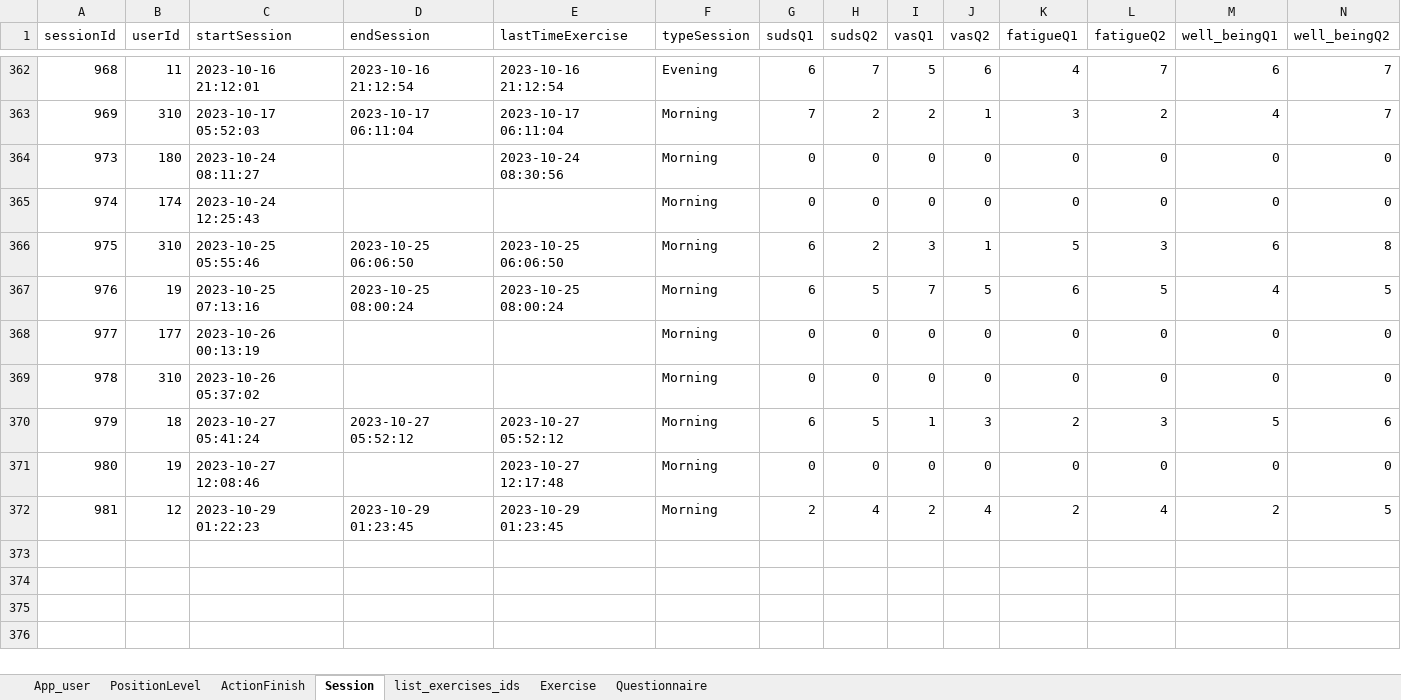
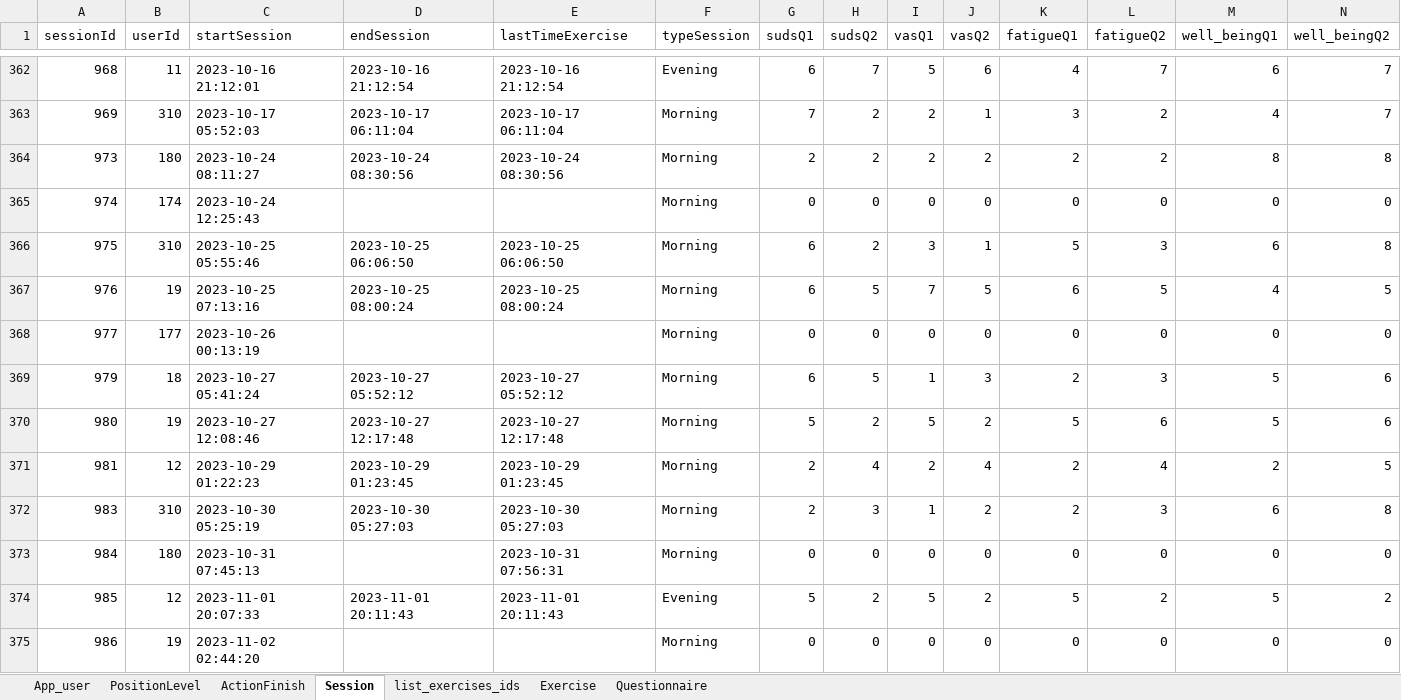
Before and after one commit to ozseadia/COBIMINDEX, an Excel workbook: Data/data.xlsx, sheet Session, drawn as a sheet; only a part is shown, gaps mark what is left out; values as stored, in another font and other column widths than the file's, no borders; removed rows and columns are numbered as before the commit, all else as after; the diff names each change by its address in the sheet, - before the commit and + after, or states it on an @@ line.

```diff
--- a/Data/data.xlsx (sheet Session)
+++ b/Data/data.xlsx (sheet Session)
-D364 (endSession): (empty)
+D364 (endSession): 2023-10-24 08:30:56
-G364 (sudsQ1): 0
+G364 (sudsQ1): 2
-H364 (sudsQ2): 0
+H364 (sudsQ2): 2
-I364 (vasQ1): 0
+I364 (vasQ1): 2
-J364 (vasQ2): 0
+J364 (vasQ2): 2
-K364 (fatigueQ1): 0
+K364 (fatigueQ1): 2
-L364 (fatigueQ2): 0
+L364 (fatigueQ2): 2
-M364 (well_beingQ1): 0
+M364 (well_beingQ1): 8
-N364 (well_beingQ2): 0
+N364 (well_beingQ2): 8
-row 369: 978 | 310 | 2023-10-26 05:37:02 |  |  | Morning | 0 | 0 | 0 | 0 | 0 | 0 | 0 | 0
-D370 (endSession): (empty)
+D370 (endSession): 2023-10-27 12:17:48
-G370 (sudsQ1): 0
+G370 (sudsQ1): 5
-H370 (sudsQ2): 0
+H370 (sudsQ2): 2
-I370 (vasQ1): 0
+I370 (vasQ1): 5
-J370 (vasQ2): 0
+J370 (vasQ2): 2
-K370 (fatigueQ1): 0
+K370 (fatigueQ1): 5
-L370 (fatigueQ2): 0
+L370 (fatigueQ2): 6
-M370 (well_beingQ1): 0
+M370 (well_beingQ1): 5
-N370 (well_beingQ2): 0
+N370 (well_beingQ2): 6
+row 372: 983 | 310 | 2023-10-30 05:25:19 | 2023-10-30 05:27:03 | 2023-10-30 05:27:03 | Morning | 2 | 3 | 1 | 2 | 2 | 3 | 6 | 8
+row 373: 984 | 180 | 2023-10-31 07:45:13 |  | 2023-10-31 07:56:31 | Morning | 0 | 0 | 0 | 0 | 0 | 0 | 0 | 0
+row 374: 985 | 12 | 2023-11-01 20:07:33 | 2023-11-01 20:11:43 | 2023-11-01 20:11:43 | Evening | 5 | 2 | 5 | 2 | 5 | 2 | 5 | 2
+row 375: 986 | 19 | 2023-11-02 02:44:20 |  |  | Morning | 0 | 0 | 0 | 0 | 0 | 0 | 0 | 0
```
Also changed, not shown: sheet ActionFinish, sheet Questionnaire, sheet Exercise, sheet list_exercises_ids, sheet PositionLevel, sheet App_user, Data/acount and passwords.xlsx.
